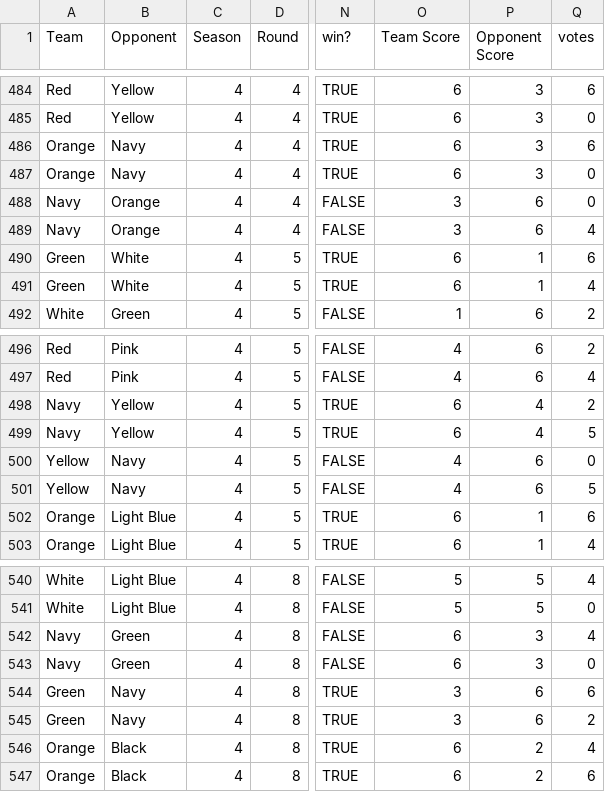
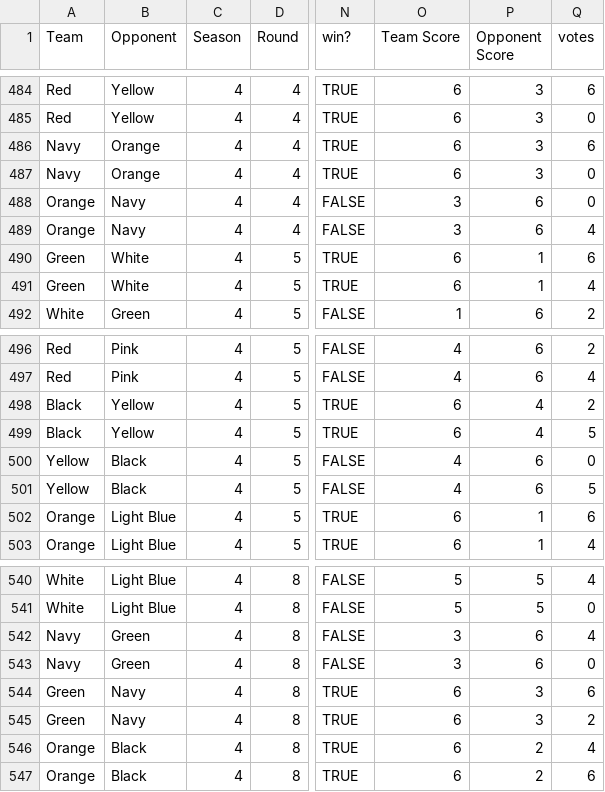
Before and after one commit to jono-kierce/tnt-website, a CSV file: data/alltimestats.csv, drawn as a sheet; only a part is shown, gaps mark what is left out; the diff names each change by its address in the sheet, - before the commit and + after, or states it on an @@ line.

```diff
--- a/data/alltimestats.csv
+++ b/data/alltimestats.csv
-A486:A487 (Team): Orange
+A486:A487 (Team): Navy
-B486:B487 (Opponent): Navy
+B486:B487 (Opponent): Orange
-A488:A489 (Team): Navy
+A488:A489 (Team): Orange
-B488:B489 (Opponent): Orange
+B488:B489 (Opponent): Navy
-A498:A499 (Team): Navy
+A498:A499 (Team): Black
-B500:B501 (Opponent): Navy
+B500:B501 (Opponent): Black
-O542:O543 (Team Score): 6
+O542:O543 (Team Score): 3
-P542:P543 (Opponent Score): 3
+P542:P543 (Opponent Score): 6
-O544:O545 (Team Score): 3
+O544:O545 (Team Score): 6
-P544:P545 (Opponent Score): 6
+P544:P545 (Opponent Score): 3
```
Also changed, not shown: 7 other files.
